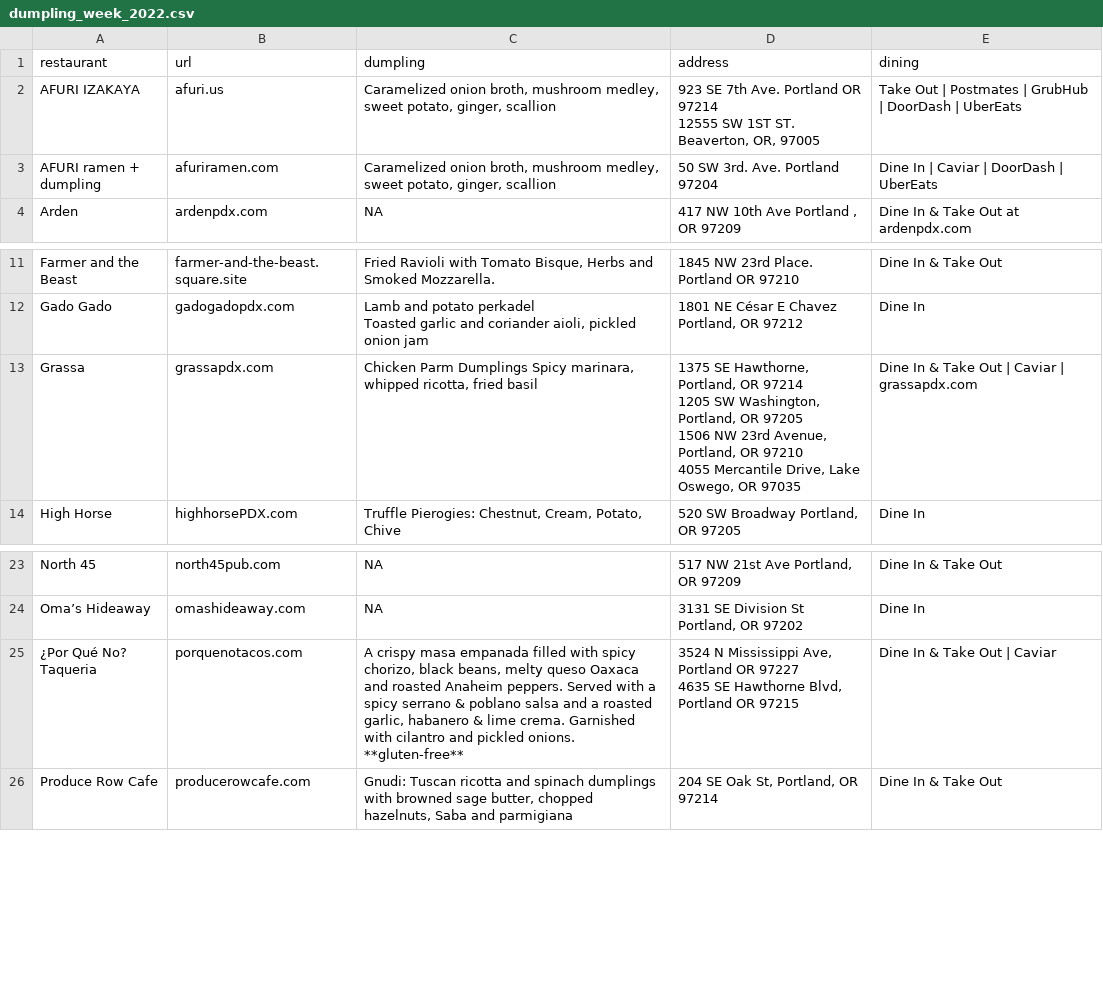
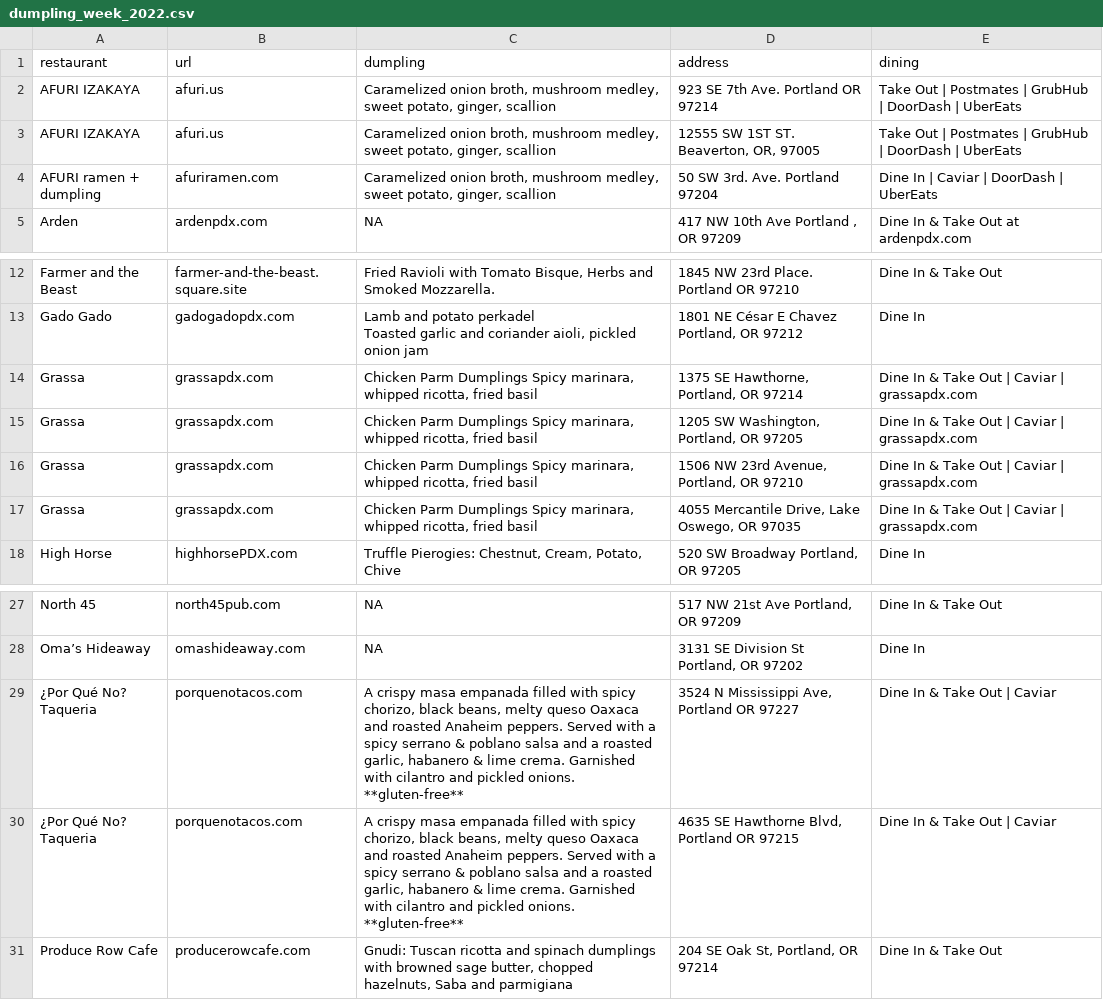
Before and after one commit to jnjahncke/food-weeks, a CSV file: dumpling week 2022/dumpling_week_2022.csv, drawn as a sheet; only a part is shown, gaps mark what is left out.

Commit message:
dumpling week 2022 preview

```diff
--- a/dumpling week 2022/dumpling_week_2022.csv
+++ b/dumpling week 2022/dumpling_week_2022.csv
@@ -1,4 +1,4 @@
 restaurant,url,dumpling,address,dining
-AFURI IZAKAYA,afuri.us,"Caramelized onion broth, mushroom medley, sweet potato, ginger, scallion","923 SE 7th Ave. Portland OR 97214
-12555 SW 1ST ST. Beaverton, OR, 97005",Take Out | Postmates | GrubHub | DoorDash | UberEats
+AFURI IZAKAYA,afuri.us,"Caramelized onion broth, mushroom medley, sweet potato, ginger, scallion",923 SE 7th Ave. Portland OR 97214,Take Out | Postmates | GrubHub | DoorDash | UberEats
+AFURI IZAKAYA,afuri.us,"Caramelized onion broth, mushroom medley, sweet potato, ginger, scallion","12555 SW 1ST ST. Beaverton, OR, 97005",Take Out | Postmates | GrubHub | DoorDash | UberEats
 AFURI ramen + dumpling,afuriramen.com,"Caramelized onion broth, mushroom medley, sweet potato, ginger, scallion",50 SW 3rd. Ave. Portland 97204,Dine In | Caviar | DoorDash | UberEats
@@ -14,6 +14,6 @@ Gado Gado,gadogadopdx.com,"Lamb and potato perkadel
 Toasted garlic and coriander aioli, pickled onion jam","1801 NE César E Chavez Portland, OR 97212",Dine In
-Grassa,grassapdx.com,"Chicken Parm Dumplings Spicy marinara, whipped ricotta, fried basil","1375 SE Hawthorne, Portland, OR 97214
-1205 SW Washington, Portland, OR 97205
-1506 NW 23rd Avenue, Portland, OR 97210
-4055 Mercantile Drive, Lake Oswego, OR 97035",Dine In & Take Out | Caviar | grassapdx.com
+Grassa,grassapdx.com,"Chicken Parm Dumplings Spicy marinara, whipped ricotta, fried basil","1375 SE Hawthorne, Portland, OR 97214",Dine In & Take Out | Caviar | grassapdx.com
+Grassa,grassapdx.com,"Chicken Parm Dumplings Spicy marinara, whipped ricotta, fried basil","1205 SW Washington, Portland, OR 97205",Dine In & Take Out | Caviar | grassapdx.com
+Grassa,grassapdx.com,"Chicken Parm Dumplings Spicy marinara, whipped ricotta, fried basil","1506 NW 23rd Avenue, Portland, OR 97210",Dine In & Take Out | Caviar | grassapdx.com
+Grassa,grassapdx.com,"Chicken Parm Dumplings Spicy marinara, whipped ricotta, fried basil","4055 Mercantile Drive, Lake Oswego, OR 97035",Dine In & Take Out | Caviar | grassapdx.com
 High Horse,highhorsePDX.com,"Truffle Pierogies: Chestnut, Cream, Potato, Chive","520 SW Broadway Portland, OR 97205",Dine In
@@ -29,4 +29,4 @@ North 45,north45pub.com,NA,"517 NW 21st Ave Portland, OR 97209",Dine In & Take O
 Oma’s Hideaway,omashideaway.com,NA,"3131 SE Division St Portland, OR 97202",Dine In
-¿Por Qué No? Taqueria,porquenotacos.com,"A crispy masa empanada filled with spicy chorizo, black beans, melty queso Oaxaca and roasted Anaheim peppers. Served with a spicy serrano & poblano salsa and a roasted garlic, habanero & lime crema. Garnished with cilantro and pickled onions. **gluten-free**","3524 N Mississippi Ave, Portland OR 97227
-4635 SE Hawthorne Blvd, Portland OR 97215",Dine In & Take Out | Caviar
+¿Por Qué No? Taqueria,porquenotacos.com,"A crispy masa empanada filled with spicy chorizo, black beans, melty queso Oaxaca and roasted Anaheim peppers. Served with a spicy serrano & poblano salsa and a roasted garlic, habanero & lime crema. Garnished with cilantro and pickled onions. **gluten-free**","3524 N Mississippi Ave, Portland OR 97227",Dine In & Take Out | Caviar
+¿Por Qué No? Taqueria,porquenotacos.com,"A crispy masa empanada filled with spicy chorizo, black beans, melty queso Oaxaca and roasted Anaheim peppers. Served with a spicy serrano & poblano salsa and a roasted garlic, habanero & lime crema. Garnished with cilantro and pickled onions. **gluten-free**","4635 SE Hawthorne Blvd, Portland OR 97215",Dine In & Take Out | Caviar
 Produce Row Cafe,producerowcafe.com,"Gnudi: Tuscan ricotta and spinach dumplings with browned sage butter, chopped hazelnuts, Saba and parmigiana","204 SE Oak St, Portland, OR 97214",Dine In & Take Out
```
Also changed, not shown: 1 other file.
